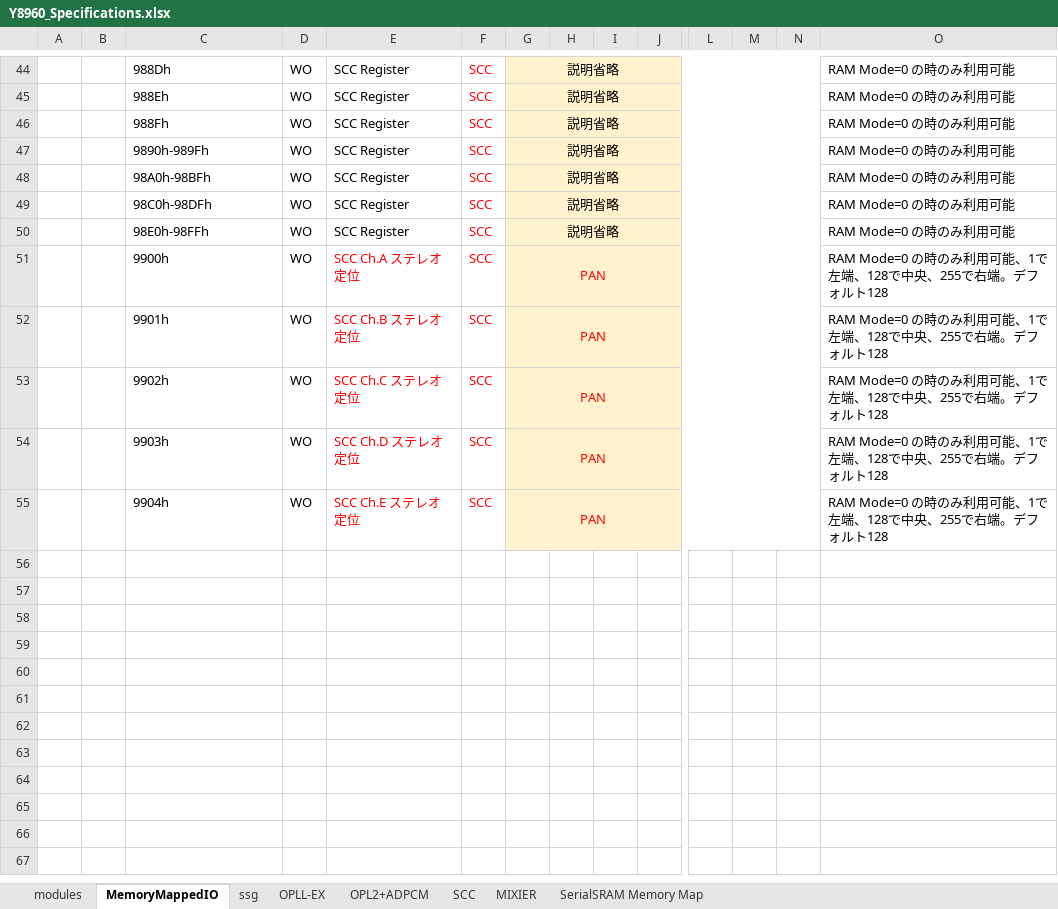
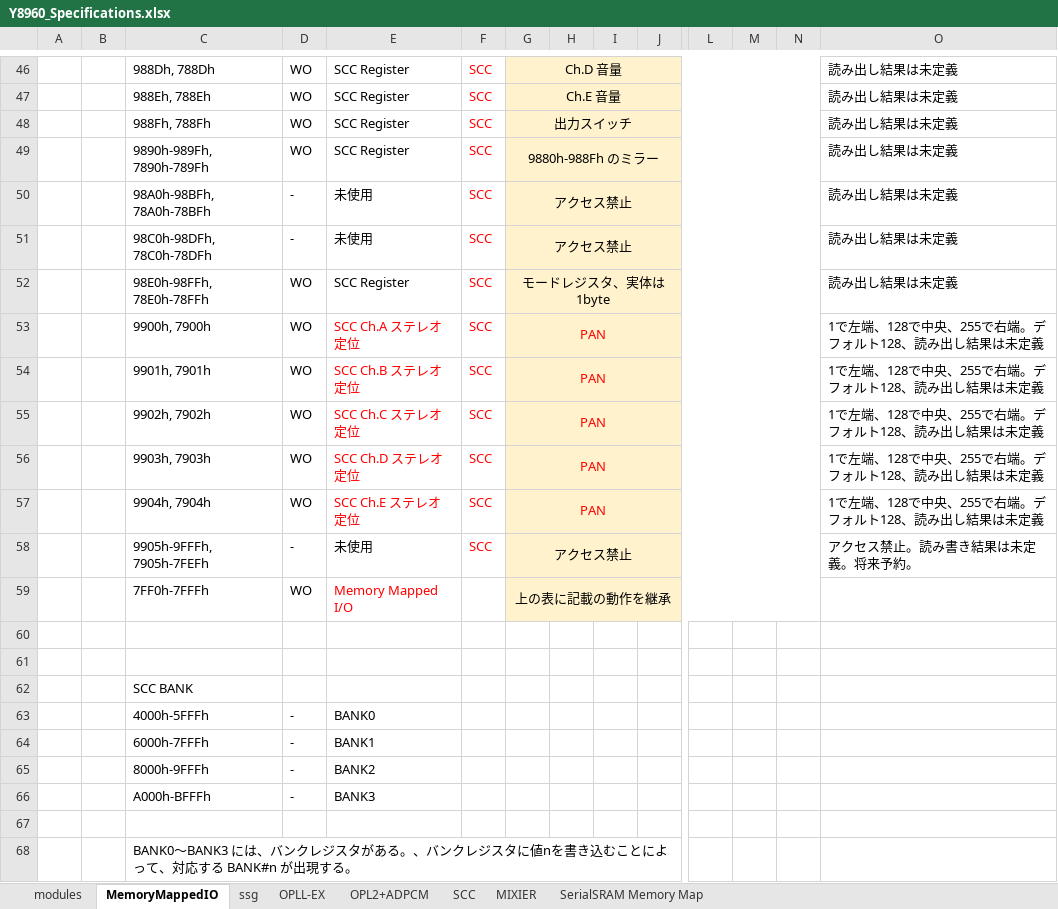
Before and after one commit to PanykSystem/Y8960_Cartridge, an Excel workbook: doc/spec/Y8960_Specifications.xlsx, sheet MemoryMappedIO, drawn as a sheet; only a part is shown, gaps mark what is left out; values as stored, in another font and other column widths than the file's, no borders; removed rows and columns are numbered as before the commit, all else as after; rows hold the shown columns only; the diff covers the shown part only; the diff names each change by its address in the sheet, - before the commit and + after, or states it on an @@ line.

```diff
--- a/doc/spec/Y8960_Specifications.xlsx (sheet MemoryMappedIO)
+++ b/doc/spec/Y8960_Specifications.xlsx (sheet MemoryMappedIO)
-C46: 988Dh
+C46: 988Dh, 788Dh
-G46: 説明省略
+G46: Ch.D 音量
-O46:O49: RAM Mode=0 の時のみ利用可能
+O46:O49: 読み出し結果は未定義
-C47: 988Eh
+C47: 988Eh, 788Eh
-G47: 説明省略
+G47: Ch.E 音量
-C48: 988Fh
+C48: 988Fh, 788Fh
-G48: 説明省略
+G48: 出力スイッチ
-C49: 9890h-989Fh
+C49: 9890h-989Fh, 7890h-789Fh
-G49: 説明省略
+G49: 9880h-988Fh のミラー
-row 48:  |  | 98A0h-98BFh | WO | SCC Register | SCC | 説明省略 |  |  |  |  |  |  | RAM Mode=0 の時のみ利用可能
-row 49:  |  | 98C0h-98DFh | WO | SCC Register | SCC | 説明省略 |  |  |  |  |  |  | RAM Mode=0 の時のみ利用可能
+row 50:  |  | 98A0h-98BFh, 78A0h-78BFh | - | 未使用 | SCC | アクセス禁止 |  |  |  |  |  |  | 読み出し結果は未定義
+row 51:  |  | 98C0h-98DFh, 78C0h-78DFh | - | 未使用 | SCC | アクセス禁止 |  |  |  |  |  |  | 読み出し結果は未定義
-C52: 98E0h-98FFh
+C52: 98E0h-98FFh, 78E0h-78FFh
-G52: 説明省略
+G52: モードレジスタ、実体は 1byte
-O52: RAM Mode=0 の時のみ利用可能
+O52: 読み出し結果は未定義
-C53: 9900h
+C53: 9900h, 7900h
-O53:O57: RAM Mode=0 の時のみ利用可能、1で左端、128で中央、255で右端。デフォルト128
+O53:O57: 1で左端、128で中央、255で右端。デフォルト128、読み出し結果は未定義
-C54: 9901h
+C54: 9901h, 7901h
-C55: 9902h
+C55: 9902h, 7902h
-C56: 9903h
+C56: 9903h, 7903h
-C57: 9904h
+C57: 9904h, 7904h
+row 58:  |  | 9905h-9FFFh, 7905h-7FEFh | - | 未使用 | SCC | アクセス禁止 |  |  |  |  |  |  | アクセス禁止。読み書き結果は未定義。将来予約。
+row 59:  |  | 7FF0h-7FFFh | WO | Memory Mapped I/O |  | 上の表に記載の動作を継承
+row 60: (empty)
+row 61: (empty)
+row 62:  |  | SCC BANK
+row 63:  |  | 4000h-5FFFh | - | BANK0
+row 64:  |  | 6000h-7FFFh | - | BANK1
+row 65:  |  | 8000h-9FFFh | - | BANK2
+row 66:  |  | A000h-BFFFh | - | BANK3
+row 67: (empty)
+row 68:  |  | BANK0～BANK3 には、バンクレジスタがある。、バンクレジスタに値nを書き込むことによって、対応する BANK#n が出現する。
```
Also changed, not shown: 28 added rows, 38 edited cells and cell formats elsewhere in this sheet.
